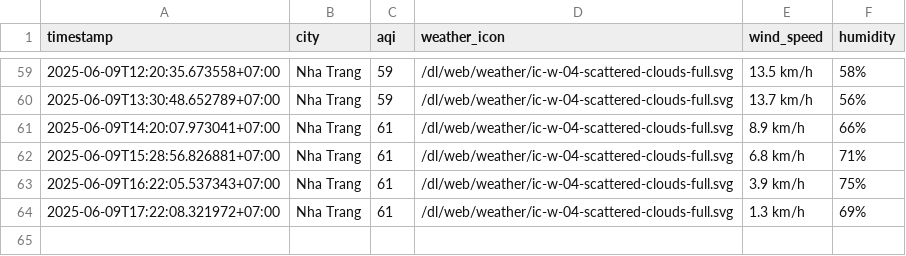
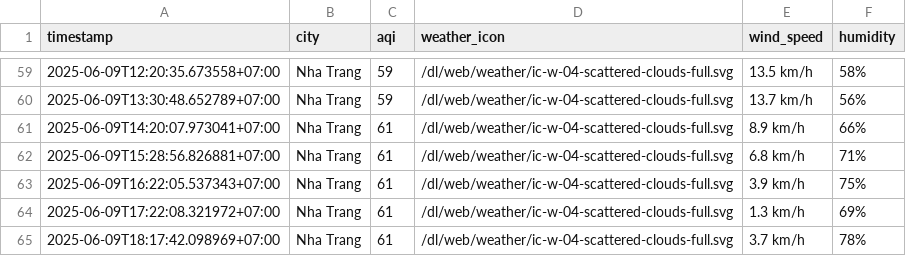
Before and after one commit to Vydtt4947/cuoi_ki, a CSV file: result/nha-trang/aqi_nha-trang_2025_jun.csv, drawn as a sheet; only a part is shown, gaps mark what is left out.

```diff
--- a/result/nha-trang/aqi_nha-trang_2025_jun.csv
+++ b/result/nha-trang/aqi_nha-trang_2025_jun.csv
@@ -64 +64,2 @@ timestamp,city,aqi,weather_icon,wind_speed,humidity
 2025-06-09T17:22:08.321972+07:00,Nha Trang,61,/dl/web/weather/ic-w-04-scattered-clouds-full.svg,1.3 km/h,69%
+2025-06-09T18:17:42.098969+07:00,Nha Trang,61,/dl/web/weather/ic-w-04-scattered-clouds-full.svg,3.7 km/h,78%
```
Also changed, not shown: result/da-nang/aqi_da-nang_2025_jun.csv, result/hai-phong/aqi_hai-phong_2025_jun.csv, 5 other files.
